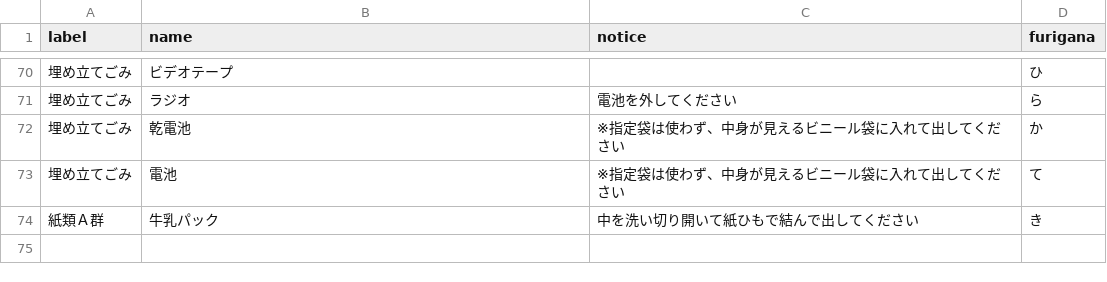
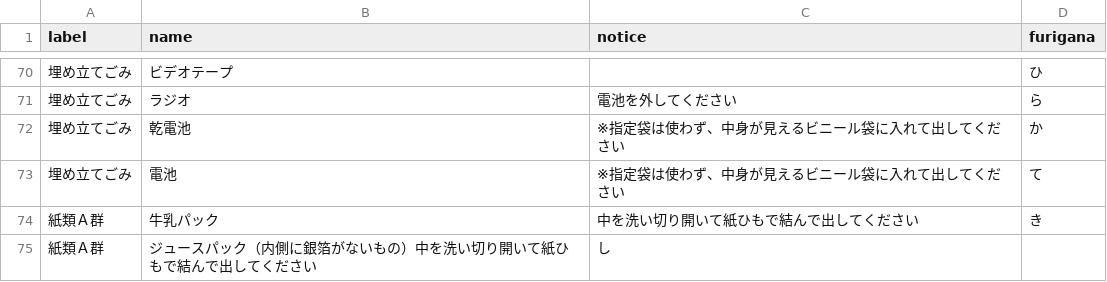
Before and after one commit to higuchi1642/535353, a CSV file: data/target.csv, drawn as a sheet; only a part is shown, gaps mark what is left out; the diff names each change by its address in the sheet, - before the commit and + after, or states it on an @@ line.

Commit message:
Update target.csv

```diff
--- a/data/target.csv
+++ b/data/target.csv
+row 75: 紙類Ａ群 | ジュースパック（内側に銀箔がないもの）中を洗い切り開いて紙ひもで結んで出してください | し
```
